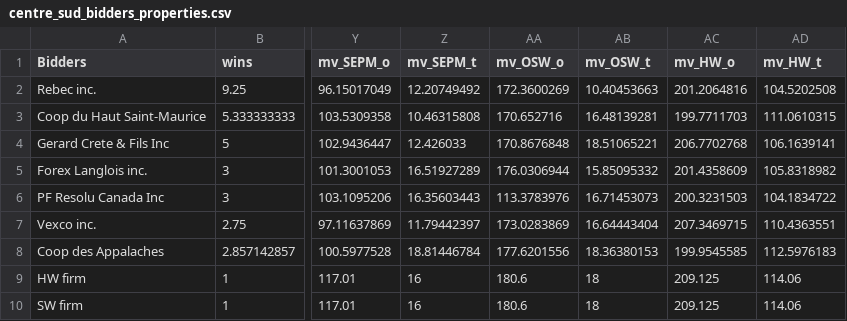
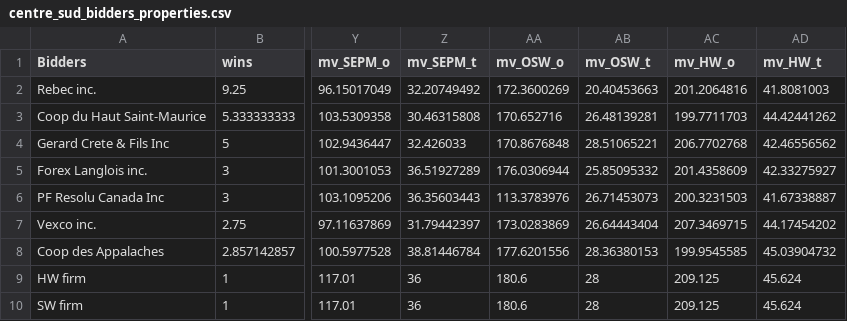
Before and after one commit to hasanbilgen/ML, a CSV file: centre_sud_bidders_properties.csv, drawn as a sheet; only a part is shown, gaps mark what is left out; the diff names each change by its address in the sheet, - before the commit and + after, or states it on an @@ line.

Commit message:
Add files via upload

```diff
--- a/centre_sud_bidders_properties.csv
+++ b/centre_sud_bidders_properties.csv
-Z2 (mv_SEPM_t): 12.20749492
+Z2 (mv_SEPM_t): 32.20749492
-AB2 (mv_OSW_t): 10.40453663
+AB2 (mv_OSW_t): 20.40453663
-AD2 (mv_HW_t): 104.5202508
+AD2 (mv_HW_t): 41.8081003
-Z3 (mv_SEPM_t): 10.46315808
+Z3 (mv_SEPM_t): 30.46315808
-AB3 (mv_OSW_t): 16.48139281
+AB3 (mv_OSW_t): 26.48139281
-AD3 (mv_HW_t): 111.0610315
+AD3 (mv_HW_t): 44.42441262
-Z4 (mv_SEPM_t): 12.426033
+Z4 (mv_SEPM_t): 32.426033
-AB4 (mv_OSW_t): 18.51065221
+AB4 (mv_OSW_t): 28.51065221
-AD4 (mv_HW_t): 106.1639141
+AD4 (mv_HW_t): 42.46556562
-Z5 (mv_SEPM_t): 16.51927289
+Z5 (mv_SEPM_t): 36.51927289
-AB5 (mv_OSW_t): 15.85095332
+AB5 (mv_OSW_t): 25.85095332
-AD5 (mv_HW_t): 105.8318982
+AD5 (mv_HW_t): 42.33275927
-Z6 (mv_SEPM_t): 16.35603443
+Z6 (mv_SEPM_t): 36.35603443
-AB6 (mv_OSW_t): 16.71453073
+AB6 (mv_OSW_t): 26.71453073
-AD6 (mv_HW_t): 104.1834722
+AD6 (mv_HW_t): 41.67338887
-Z7 (mv_SEPM_t): 11.79442397
+Z7 (mv_SEPM_t): 31.79442397
-AB7 (mv_OSW_t): 16.64443404
+AB7 (mv_OSW_t): 26.64443404
-AD7 (mv_HW_t): 110.4363551
+AD7 (mv_HW_t): 44.17454202
-Z8 (mv_SEPM_t): 18.81446784
+Z8 (mv_SEPM_t): 38.81446784
-AB8 (mv_OSW_t): 18.36380153
+AB8 (mv_OSW_t): 28.36380153
-AD8 (mv_HW_t): 112.5976183
+AD8 (mv_HW_t): 45.03904732
-Z9:Z10 (mv_SEPM_t): 16
+Z9:Z10 (mv_SEPM_t): 36
-AB9:AB10 (mv_OSW_t): 18
+AB9:AB10 (mv_OSW_t): 28
-AD9:AD10 (mv_HW_t): 114.06
+AD9:AD10 (mv_HW_t): 45.624
```
